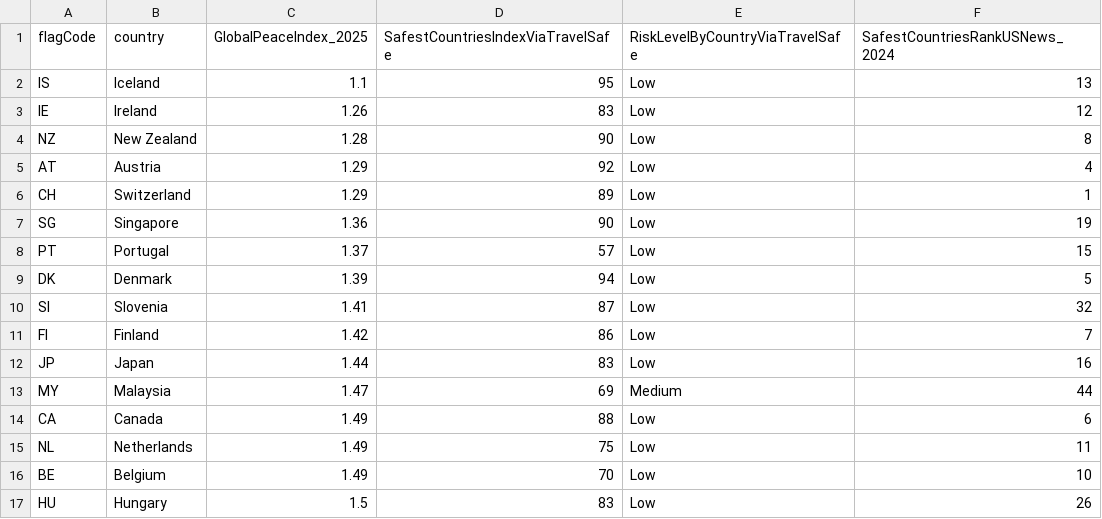
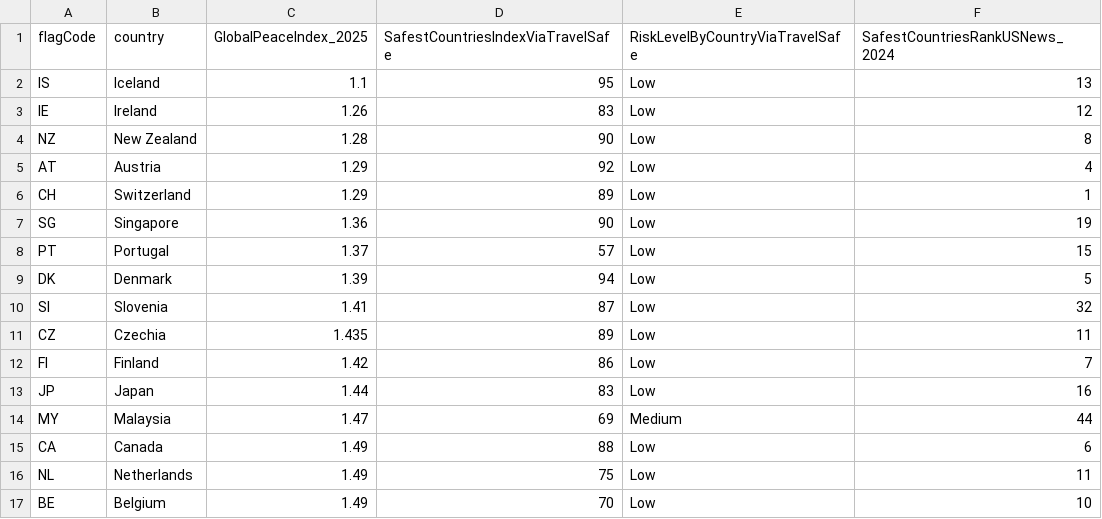
Before and after one commit to dinevsg/goedu-fabcon-global-hack, a CSV file: source/bronze_country_safety.csv, drawn as a sheet; only a part is shown; the shorter side is filled out with more unchanged rows; the diff names each change by its address in the sheet, - before the commit and + after, or states it on an @@ line.

Commit message:
add important value

```diff
--- a/source/bronze_country_safety.csv
+++ b/source/bronze_country_safety.csv
+row 11: CZ | Czechia | 1.435 | 89 | Low | 11
```
